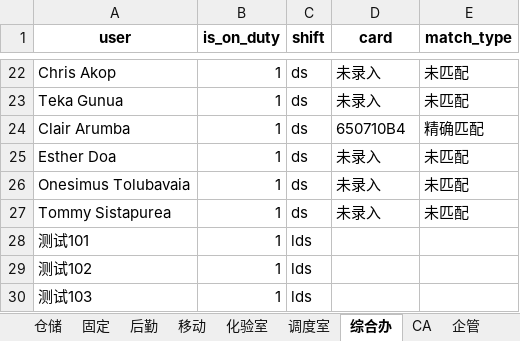
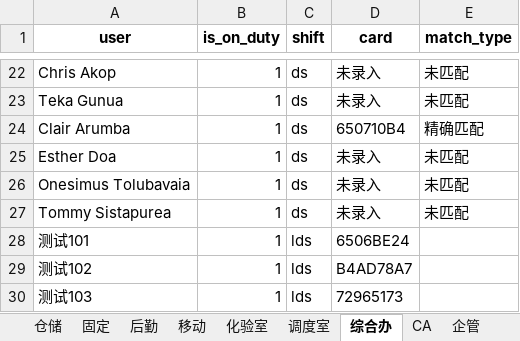
Before and after one commit to PlxloYzb/kbkonlinetopup, an Excel workbook: excel/2025-05-26_matched.xlsx, sheet 综合办, drawn as a sheet; only a part is shown, gaps mark what is left out; values as stored, in another font and other column widths than the file's, no borders; the diff names each change by its address in the sheet, - before the commit and + after, or states it on an @@ line.

```diff
--- a/excel/2025-05-26_matched.xlsx (sheet 综合办)
+++ b/excel/2025-05-26_matched.xlsx (sheet 综合办)
-D28 (card): (empty)
+D28 (card): 6506BE24
-D29 (card): (empty)
+D29 (card): B4AD78A7
-D30 (card): (empty)
+D30 (card): 72965173
```
Also changed, not shown: 2 other files.
